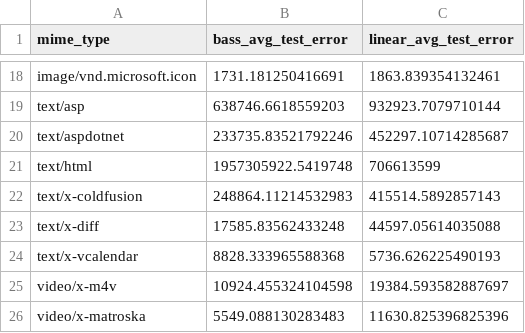
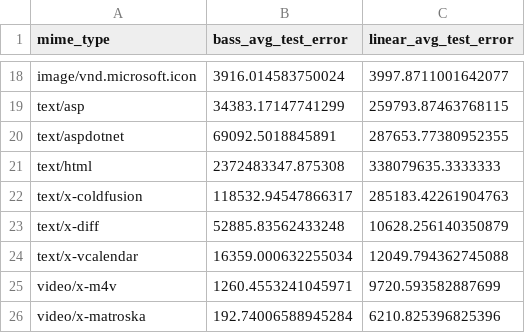
Before and after one commit to Antfield-Creations/NDE-monitoring-file-formats, a CSV file: data/bass_vs_linear_avg_errors.csv, drawn as a sheet; only a part is shown, gaps mark what is left out; the diff covers the shown part only; the diff names each change by its address in the sheet, - before the commit and + after, or states it on an @@ line.

Commit message:
fix error calculation
Signed-off-by: reinvantveer <reinvantveer@gmail.com>

```diff
--- a/data/bass_vs_linear_avg_errors.csv
+++ b/data/bass_vs_linear_avg_errors.csv
-B18 (bass_avg_test_error): 1731.181250416691
+B18 (bass_avg_test_error): 3916.014583750024
-C18 (linear_avg_test_error): 1863.839354132461
+C18 (linear_avg_test_error): 3997.8711001642077
-B19 (bass_avg_test_error): 638746.6618559203
+B19 (bass_avg_test_error): 34383.17147741299
-C19 (linear_avg_test_error): 932923.7079710144
+C19 (linear_avg_test_error): 259793.87463768115
-B20 (bass_avg_test_error): 233735.83521792246
+B20 (bass_avg_test_error): 69092.5018845891
-C20 (linear_avg_test_error): 452297.10714285687
+C20 (linear_avg_test_error): 287653.77380952355
-B21 (bass_avg_test_error): 1957305922.5419748
+B21 (bass_avg_test_error): 2372483347.875308
-C21 (linear_avg_test_error): 706613599
+C21 (linear_avg_test_error): 338079635.3333333
-B22 (bass_avg_test_error): 248864.11214532983
+B22 (bass_avg_test_error): 118532.94547866317
-C22 (linear_avg_test_error): 415514.5892857143
+C22 (linear_avg_test_error): 285183.42261904763
-B23 (bass_avg_test_error): 17585.83562433248
+B23 (bass_avg_test_error): 52885.83562433248
-C23 (linear_avg_test_error): 44597.05614035088
+C23 (linear_avg_test_error): 10628.256140350879
-B24 (bass_avg_test_error): 8828.333965588368
+B24 (bass_avg_test_error): 16359.000632255034
-C24 (linear_avg_test_error): 5736.626225490193
+C24 (linear_avg_test_error): 12049.794362745088
-B25 (bass_avg_test_error): 10924.455324104598
+B25 (bass_avg_test_error): 1260.4553241045971
-C25 (linear_avg_test_error): 19384.593582887697
+C25 (linear_avg_test_error): 9720.593582887699
-B26 (bass_avg_test_error): 5549.088130283483
+B26 (bass_avg_test_error): 192.74006588945284
-C26 (linear_avg_test_error): 11630.825396825396
+C26 (linear_avg_test_error): 6210.825396825396
```
Also changed, not shown: 32 edited cells elsewhere in this file, 1 other file.
